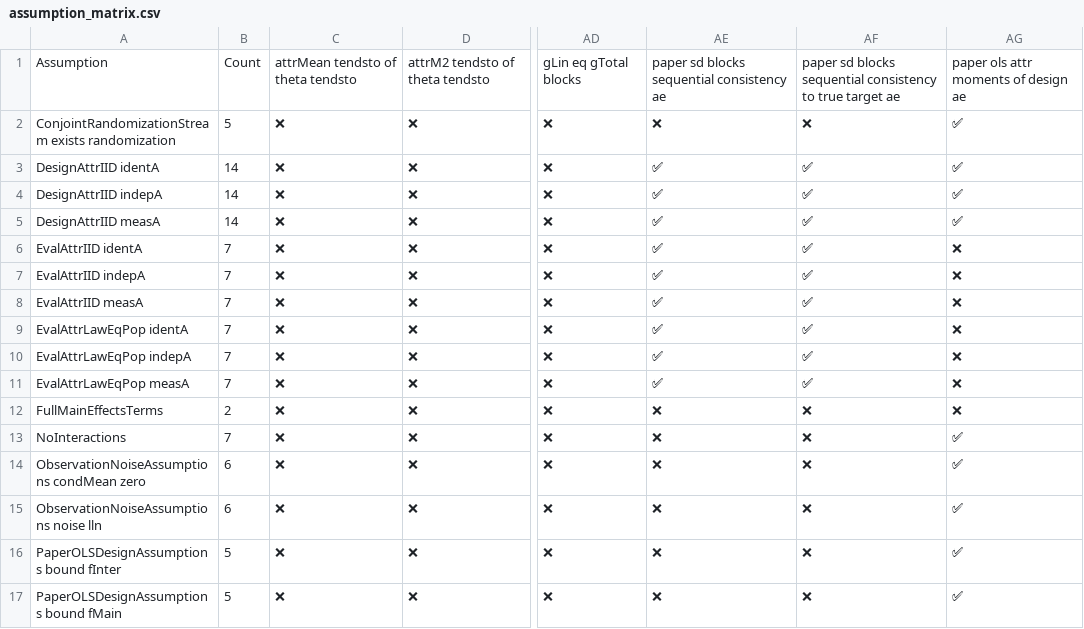
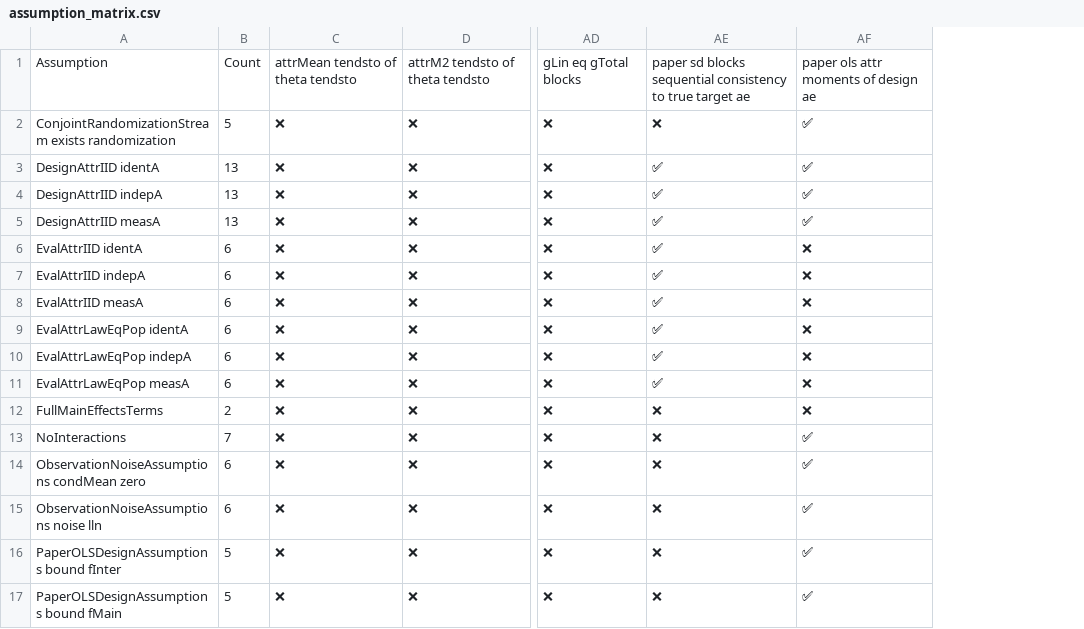
Before and after one commit to jon-mellon/ConjointSD, a CSV file: dependency_tables_files/assumption_matrix.csv, drawn as a sheet; only a part is shown, gaps mark what is left out; the diff names each change by its address in the sheet, - before the commit and + after, or states it on an @@ line.

```diff
--- a/dependency_tables_files/assumption_matrix.csv
+++ b/dependency_tables_files/assumption_matrix.csv
-column AF, rows 1-17: paper sd blocks sequential consistency to true target ae | ❌ | ✅ | ✅ | ✅ | ✅ | ✅ | ✅ | ✅ | ✅ | ✅ | ❌ | ❌ | ❌ | ❌ | ❌ | ❌
-AE1: …sequential consistency ae
+AE1: …sequential consistency to true target ae
-B3:B5: 14
+B3:B5: 13
-B6:B11: 7
+B6:B11: 6
```
Also changed, not shown: 6 other files.
